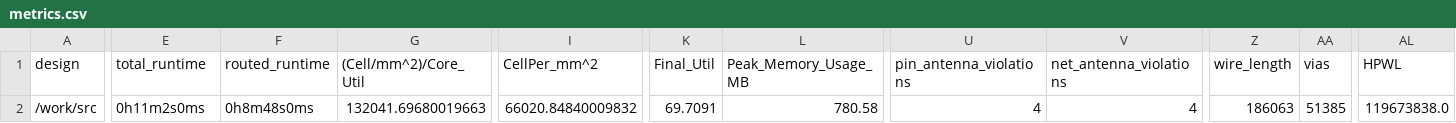
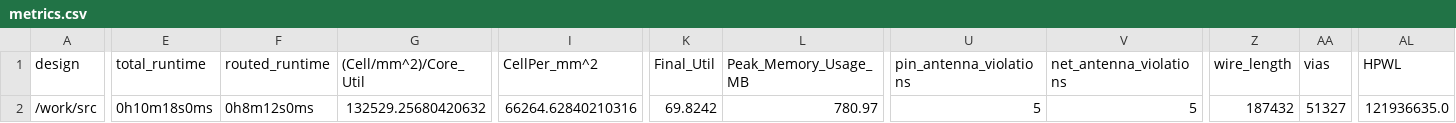
Before and after one commit to TinyTapeout/tinytapeout-06, a CSV file: projects/tt_um_toivoh_retro_console/stats/metrics.csv, drawn as a sheet; only a part is shown, gaps mark what is left out; the diff covers the shown part only; the diff names each change by its address in the sheet, - before the commit and + after, or states it on an @@ line.

Commit message:
feat: update project tt_um_toivoh_retro_console from toivoh/tt06-retro-console
Commit: 0ba2cb6a3082c664f4839961a3639472d2e525c6
Workflow: https://github.com/toivoh/tt06-retro-console/actions/runs/8726019472

```diff
--- a/projects/tt_um_toivoh_retro_console/stats/metrics.csv
+++ b/projects/tt_um_toivoh_retro_console/stats/metrics.csv
-E2 (total_runtime): 0h11m2s0ms
+E2 (total_runtime): 0h10m18s0ms
-F2 (routed_runtime): 0h8m48s0ms
+F2 (routed_runtime): 0h8m12s0ms
-G2 ((Cell/mm^2)/Core_Util): 132041.69680019663
+G2 ((Cell/mm^2)/Core_Util): 132529.25680420632
-I2 (CellPer_mm^2): 66020.84840009832
+I2 (CellPer_mm^2): 66264.62840210316
-K2 (Final_Util): 69.7091
+K2 (Final_Util): 69.8242
-L2 (Peak_Memory_Usage_MB): 780.58
+L2 (Peak_Memory_Usage_MB): 780.97
-U2 (pin_antenna_violations): 4
+U2 (pin_antenna_violations): 5
-V2 (net_antenna_violations): 4
+V2 (net_antenna_violations): 5
-Z2 (wire_length): 186063
+Z2 (wire_length): 187432
-AA2 (vias): 51385
+AA2 (vias): 51327
-AL2 (HPWL): 119673838.0
+AL2 (HPWL): 121936635.0
```
Also changed, not shown: 10 edited cells elsewhere in this file, 6 other files.
